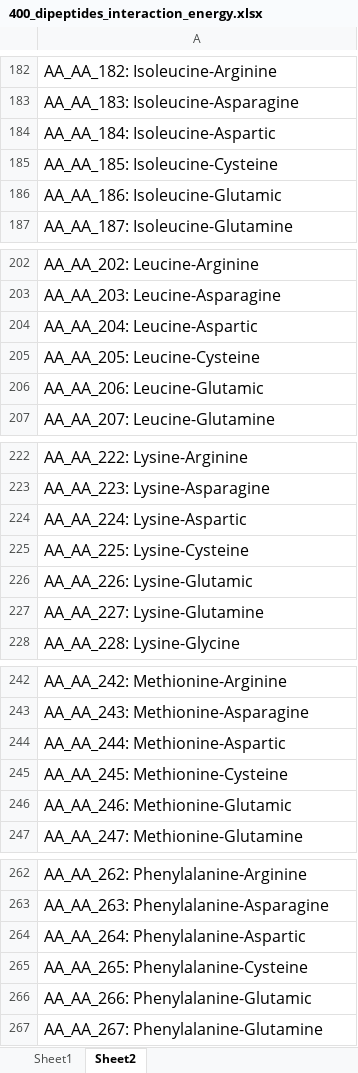
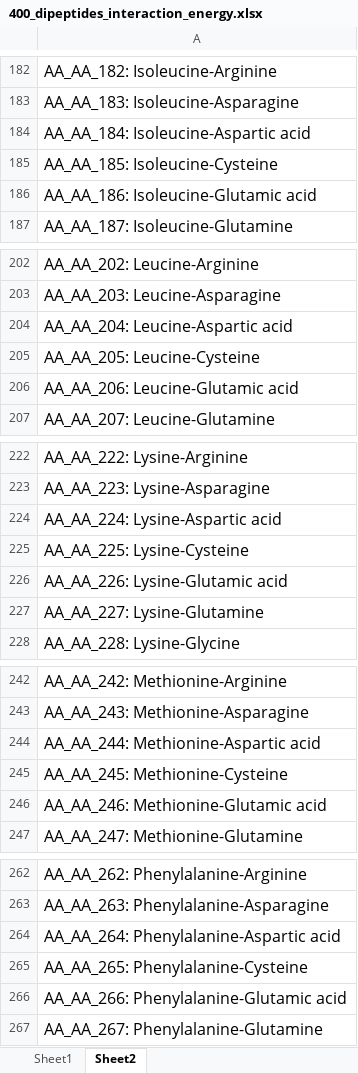
Before and after one commit to ChemRacer/dipeptide_co2, an Excel workbook: 400_dipeptides_interaction_energy.xlsx, sheet Sheet2, drawn as a sheet; only a part is shown, gaps mark what is left out; values as stored, in another font and other column widths than the file's, no borders; the diff covers the shown part only; the diff names each change by its address in the sheet, - before the commit and + after, or states it on an @@ line.

```diff
--- a/400_dipeptides_interaction_energy.xlsx (sheet Sheet2)
+++ b/400_dipeptides_interaction_energy.xlsx (sheet Sheet2)
-A184: AA_AA_184: Isoleucine-Aspartic
+A184: AA_AA_184: Isoleucine-Aspartic acid
-A186: AA_AA_186: Isoleucine-Glutamic
+A186: AA_AA_186: Isoleucine-Glutamic acid
-A204: AA_AA_204: Leucine-Aspartic
+A204: AA_AA_204: Leucine-Aspartic acid
-A206: AA_AA_206: Leucine-Glutamic
+A206: AA_AA_206: Leucine-Glutamic acid
-A224: AA_AA_224: Lysine-Aspartic
+A224: AA_AA_224: Lysine-Aspartic acid
-A226: AA_AA_226: Lysine-Glutamic
+A226: AA_AA_226: Lysine-Glutamic acid
-A244: AA_AA_244: Methionine-Aspartic
+A244: AA_AA_244: Methionine-Aspartic acid
-A246: AA_AA_246: Methionine-Glutamic
+A246: AA_AA_246: Methionine-Glutamic acid
-A264: AA_AA_264: Phenylalanine-Aspartic
+A264: AA_AA_264: Phenylalanine-Aspartic acid
-A266: AA_AA_266: Phenylalanine-Glutamic
+A266: AA_AA_266: Phenylalanine-Glutamic acid
```
Also changed, not shown: 66 edited cells elsewhere in this sheet, sheet Sheet1, 1 other file.
